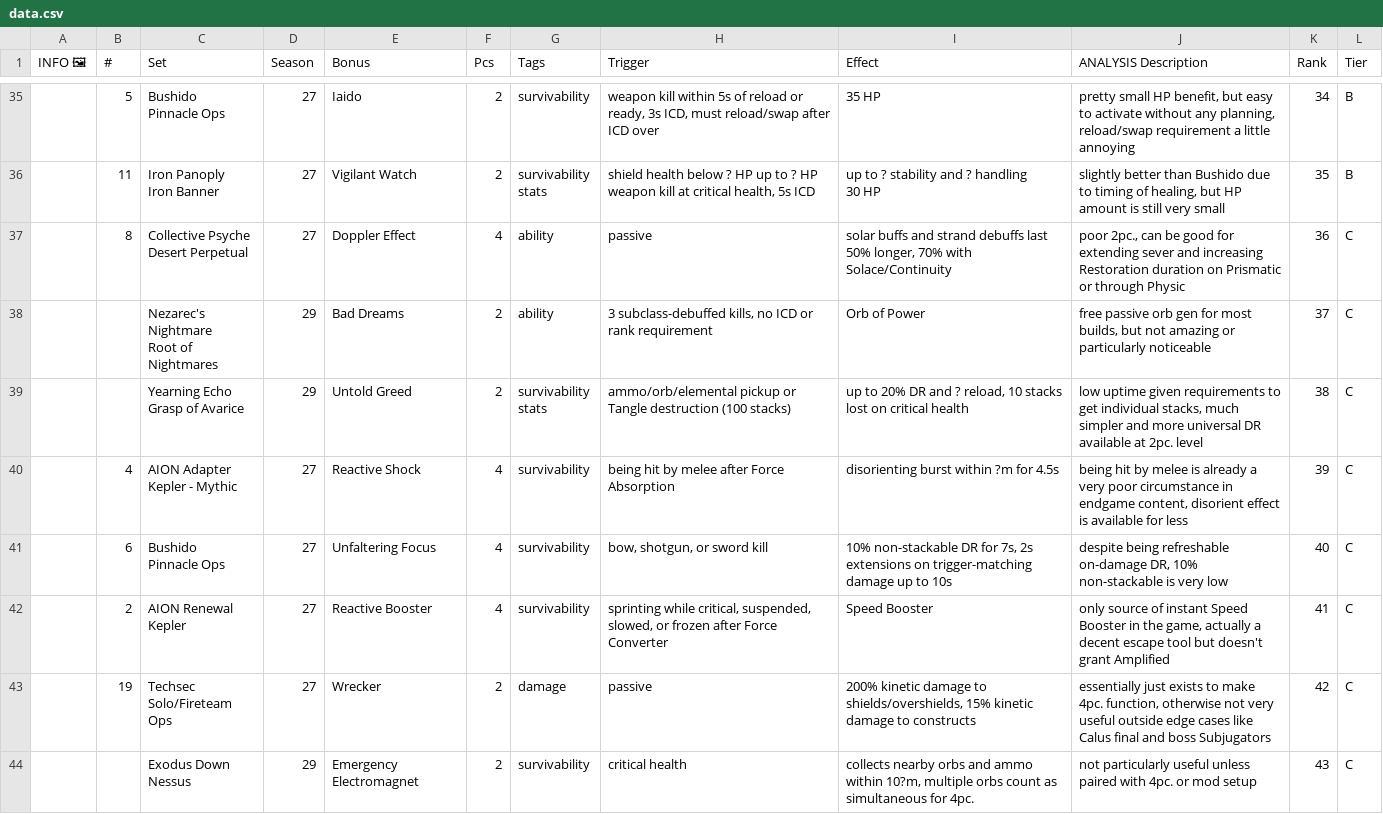
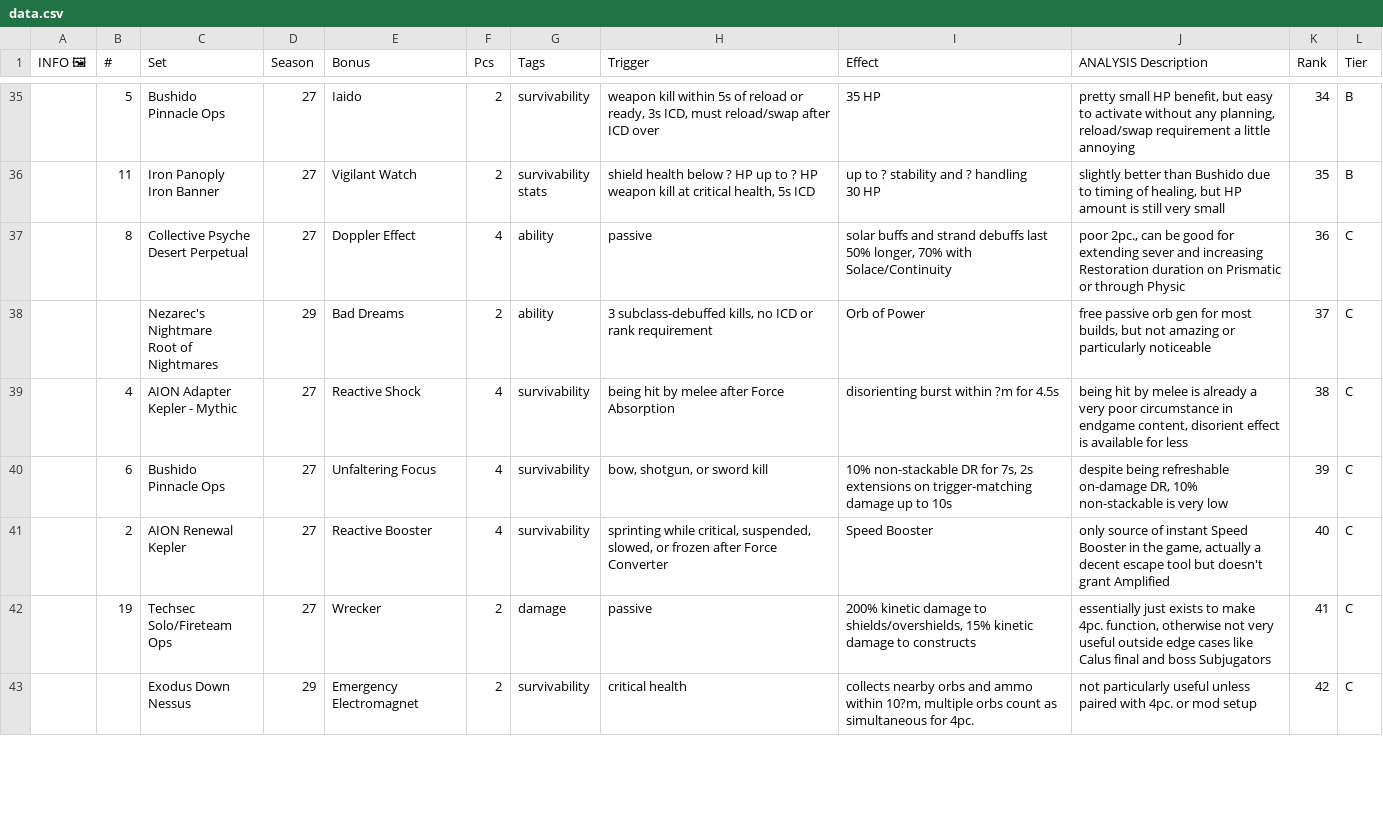
Before and after one commit to Revadike/d2armorwishlist, a CSV file: data.csv, drawn as a sheet; only a part is shown, gaps mark what is left out; the diff covers the shown part only.

```diff
--- a/data.csv
+++ b/data.csv
@@ -100,14 +100,11 @@ Desert Perpetual","27","Doppler Effect","4","ability","passive","solar buffs and
 Root of Nightmares","29","Bad Dreams","2","ability","3 subclass-debuffed kills, no ICD or rank requirement","Orb of Power","free passive orb gen for most builds, but not amazing or particularly noticeable","37","C"
-"","","Yearning Echo
-Grasp of Avarice","29","Untold Greed","2","survivability
-stats","ammo/orb/elemental pickup or Tangle destruction (100 stacks)","up to 20% DR and ? reload, 10 stacks lost on critical health","low uptime given requirements to get individual stacks, much simpler and more universal DR available at 2pc. level","38","C"
-"","4","AION Adapter
-Kepler - Mythic","27","Reactive Shock","4","survivability","being hit by melee after Force Absorption","disorienting burst within ?m for 4.5s","being hit by melee is already a very poor circumstance in endgame content, disorient effect is available for less","39","C"
-"","6","Bushido
-Pinnacle Ops","27","Unfaltering Focus","4","survivability","bow, shotgun, or sword kill","10% non-stackable DR for 7s, 2s extensions on trigger-matching damage up to 10s","despite being refreshable on-damage DR, 10% non-stackable is very low","40","C"
-"","2","AION Renewal
-Kepler","27","Reactive Booster","4","survivability","sprinting while critical, suspended, slowed, or frozen after Force Converter","Speed Booster","only source of instant Speed Booster in the game, actually a decent escape tool but doesn't grant Amplified","41","C"
-"","19","Techsec
-Solo/Fireteam Ops","27","Wrecker","2","damage","passive","200% kinetic damage to shields/overshields, 15% kinetic damage to constructs","essentially just exists to make 4pc. function, otherwise not very useful outside edge cases like Calus final and boss Subjugators","42","C"
-"","","Exodus Down
-Nessus","29","Emergency Electromagnet","2","survivability","critical health","collects nearby orbs and ammo within 10?m, multiple orbs count as simultaneous for 4pc.","not particularly useful unless paired with 4pc. or mod setup","43","C"
+"","4","AION Adapter
+Kepler - Mythic","27","Reactive Shock","4","survivability","being hit by melee after Force Absorption","disorienting burst within ?m for 4.5s","being hit by melee is already a very poor circumstance in endgame content, disorient effect is available for less","38","C"
+"","6","Bushido
+Pinnacle Ops","27","Unfaltering Focus","4","survivability","bow, shotgun, or sword kill","10% non-stackable DR for 7s, 2s extensions on trigger-matching damage up to 10s","despite being refreshable on-damage DR, 10% non-stackable is very low","39","C"
+"","2","AION Renewal
+Kepler","27","Reactive Booster","4","survivability","sprinting while critical, suspended, slowed, or frozen after Force Converter","Speed Booster","only source of instant Speed Booster in the game, actually a decent escape tool but doesn't grant Amplified","40","C"
+"","19","Techsec
+Solo/Fireteam Ops","27","Wrecker","2","damage","passive","200% kinetic damage to shields/overshields, 15% kinetic damage to constructs","essentially just exists to make 4pc. function, otherwise not very useful outside edge cases like Calus final and boss Subjugators","41","C"
+"","","Exodus Down
+Nessus","29","Emergency Electromagnet","2","survivability","critical health","collects nearby orbs and ammo within 10?m, multiple orbs count as simultaneous for 4pc.","not particularly useful unless paired with 4pc. or mod setup","42","C"
```
Also changed, not shown: 1 added row and 9 edited cells elsewhere in this file.
